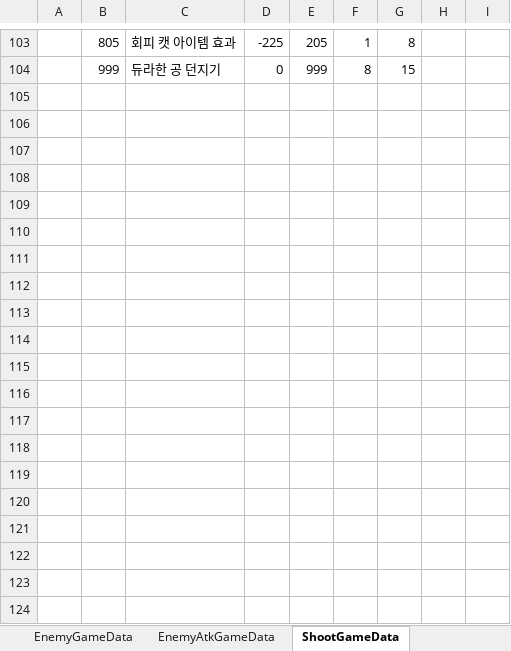
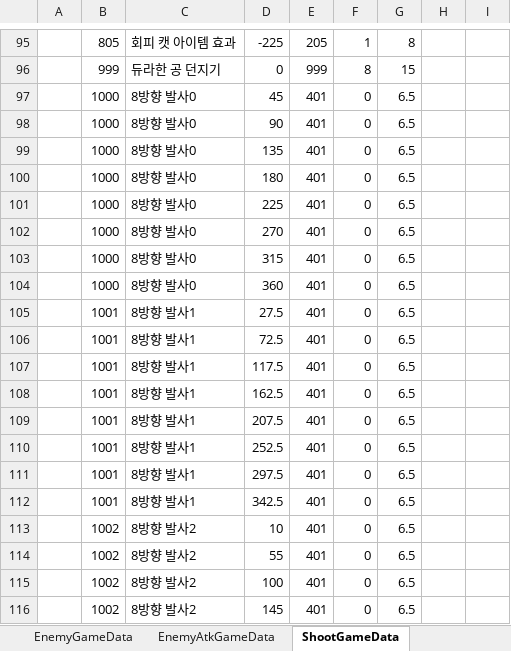
Before and after one commit to Cuty444/QT_Proto, an Excel workbook: _GameData/_QT_Table.xlsm, sheet ShootGameData, drawn as a sheet; only a part is shown, gaps mark what is left out; values as stored, in another font and other column widths than the file's, no borders; table styles not drawn; the diff covers the shown part only; the diff names each change by its address in the sheet, - before the commit and + after, or states it on an @@ line.

```diff
--- a/_GameData/_QT_Table.xlsm (sheet ShootGameData)
+++ b/_GameData/_QT_Table.xlsm (sheet ShootGameData)
+row 97:  | 1000 | 8방향 발사0 | 45 | 401 | 0 | 6.5
+row 98:  | 1000 | 8방향 발사0 | 90 | 401 | 0 | 6.5
+row 99:  | 1000 | 8방향 발사0 | 135 | 401 | 0 | 6.5
+row 100:  | 1000 | 8방향 발사0 | 180 | 401 | 0 | 6.5
+row 101:  | 1000 | 8방향 발사0 | 225 | 401 | 0 | 6.5
+row 102:  | 1000 | 8방향 발사0 | 270 | 401 | 0 | 6.5
+row 103:  | 1000 | 8방향 발사0 | 315 | 401 | 0 | 6.5
+row 104:  | 1000 | 8방향 발사0 | 360 | 401 | 0 | 6.5
+row 105:  | 1001 | 8방향 발사1 | 27.5 | 401 | 0 | 6.5
+row 106:  | 1001 | 8방향 발사1 | 72.5 | 401 | 0 | 6.5
+row 107:  | 1001 | 8방향 발사1 | 117.5 | 401 | 0 | 6.5
+row 108:  | 1001 | 8방향 발사1 | 162.5 | 401 | 0 | 6.5
+row 109:  | 1001 | 8방향 발사1 | 207.5 | 401 | 0 | 6.5
+row 110:  | 1001 | 8방향 발사1 | 252.5 | 401 | 0 | 6.5
+row 111:  | 1001 | 8방향 발사1 | 297.5 | 401 | 0 | 6.5
+row 112:  | 1001 | 8방향 발사1 | 342.5 | 401 | 0 | 6.5
+row 113:  | 1002 | 8방향 발사2 | 10 | 401 | 0 | 6.5
+row 114:  | 1002 | 8방향 발사2 | 55 | 401 | 0 | 6.5
+row 115:  | 1002 | 8방향 발사2 | 100 | 401 | 0 | 6.5
+row 116:  | 1002 | 8방향 발사2 | 145 | 401 | 0 | 6.5
```
Also changed, not shown: 72 added rows, 12 removed rows, 3 moved rows and 7 edited cells elsewhere in this sheet, sheet EnemyAtkGameData, 2 other files.
